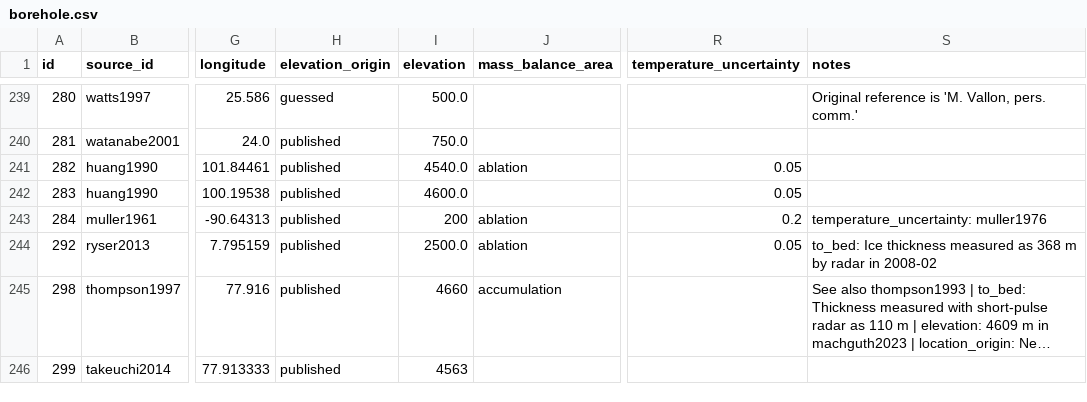
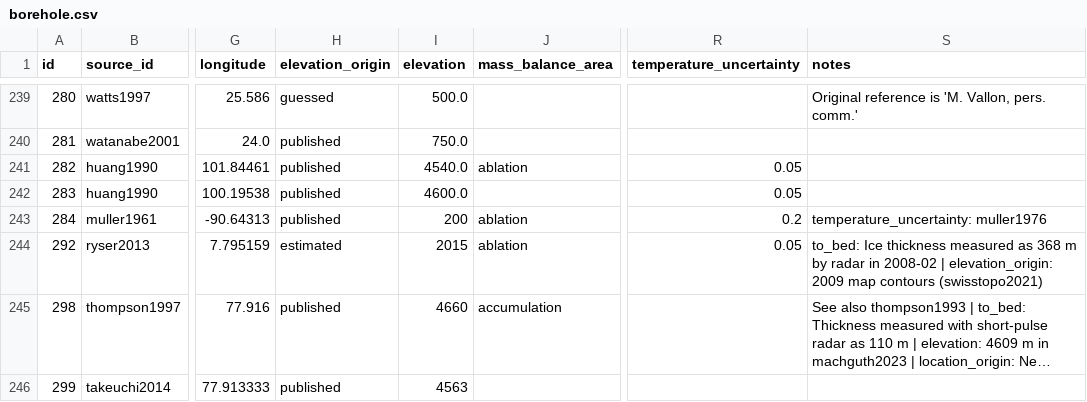
Before and after one commit to mjacqu/glenglat, a CSV file: data/borehole.csv, drawn as a sheet; only a part is shown, gaps mark what is left out; long unchanged cells end in …; the diff covers the shown part only; the diff names each change by its address in the sheet, - before the commit and + after, or states it on an @@ line.

Commit message:
Update elevation and origin for eisen2009 and ryser2013
Some are digitized from figures, others are estimated from contemporaneous Swisstopo maps.
Closes #91.

```diff
--- a/data/borehole.csv
+++ b/data/borehole.csv
-H244 (elevation_origin): published
+H244 (elevation_origin): estimated
-I244 (elevation): 2500.0
+I244 (elevation): 2015
-S244 (notes): …in 2008-02
+S244 (notes): …in 2008-02 | elevation_origin: 2009 map contours (swisstopo2021)
```
Also changed, not shown: 36 edited cells elsewhere in this file, data/source.csv, 2 other files.
